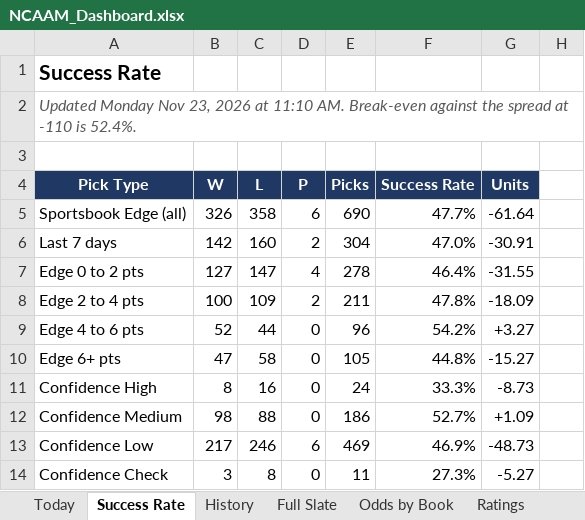
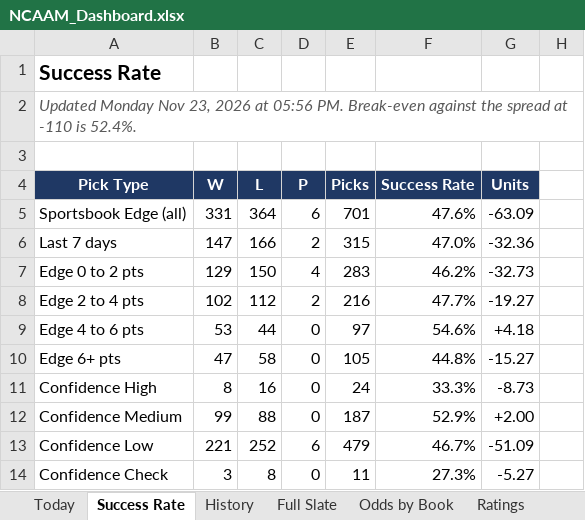
Before and after one commit to coltenmorris/ncaam-model, an Excel workbook: docs/NCAAM_Dashboard.xlsx, sheet Success Rate, drawn as a sheet; only a part is shown; values as stored, in another font and other column widths than the file's, no borders; charts and pictures not drawn; the diff covers the shown part only; the diff names each change by its address in the sheet, - before the commit and + after, or states it on an @@ line.

```diff
--- a/docs/NCAAM_Dashboard.xlsx (sheet Success Rate)
+++ b/docs/NCAAM_Dashboard.xlsx (sheet Success Rate)
-A2 (Pick Type): …2026 at 11:10 AM. Break-even against…
+A2 (Pick Type): …2026 at 05:56 PM. Break-even against…
-B5 (W): 326
+B5 (W): 331
-C5 (L): 358
+C5 (L): 364
-E5 (Picks): 690
+E5 (Picks): 701
-F5 (Success Rate): 47.7%
+F5 (Success Rate): 47.6%
-G5 (Units): -61.64
+G5 (Units): -63.09
-B6 (W): 142
+B6 (W): 147
-C6 (L): 160
+C6 (L): 166
-E6 (Picks): 304
+E6 (Picks): 315
-G6 (Units): -30.91
+G6 (Units): -32.36
-B7 (W): 127
+B7 (W): 129
-C7 (L): 147
+C7 (L): 150
-E7 (Picks): 278
+E7 (Picks): 283
-F7 (Success Rate): 46.4%
+F7 (Success Rate): 46.2%
-G7 (Units): -31.55
+G7 (Units): -32.73
-B8 (W): 100
+B8 (W): 102
-C8 (L): 109
+C8 (L): 112
-E8 (Picks): 211
+E8 (Picks): 216
-F8 (Success Rate): 47.8%
+F8 (Success Rate): 47.7%
-G8 (Units): -18.09
+G8 (Units): -19.27
-B9 (W): 52
+B9 (W): 53
-E9 (Picks): 96
+E9 (Picks): 97
-F9 (Success Rate): 54.2%
+F9 (Success Rate): 54.6%
-G9 (Units): +3.27
+G9 (Units): +4.18
-B12 (W): 98
+B12 (W): 99
-E12 (Picks): 186
+E12 (Picks): 187
-F12 (Success Rate): 52.7%
+F12 (Success Rate): 52.9%
-G12 (Units): +1.09
+G12 (Units): +2.00
-B13 (W): 217
+B13 (W): 221
-C13 (L): 246
+C13 (L): 252
-E13 (Picks): 469
+E13 (Picks): 479
-F13 (Success Rate): 46.9%
+F13 (Success Rate): 46.7%
-G13 (Units): -48.73
+G13 (Units): -51.09
```
Also changed, not shown: 1 added row and 20 edited cells elsewhere in this sheet, sheet Ratings, sheet Full Slate, sheet Odds by Book, sheet Today, sheet History, sheet Run Log, charts or pictures, 8 other files.
